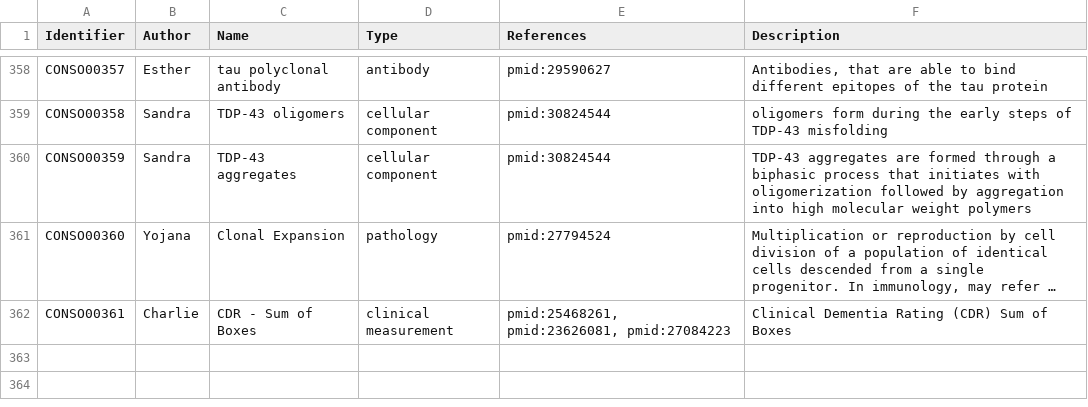
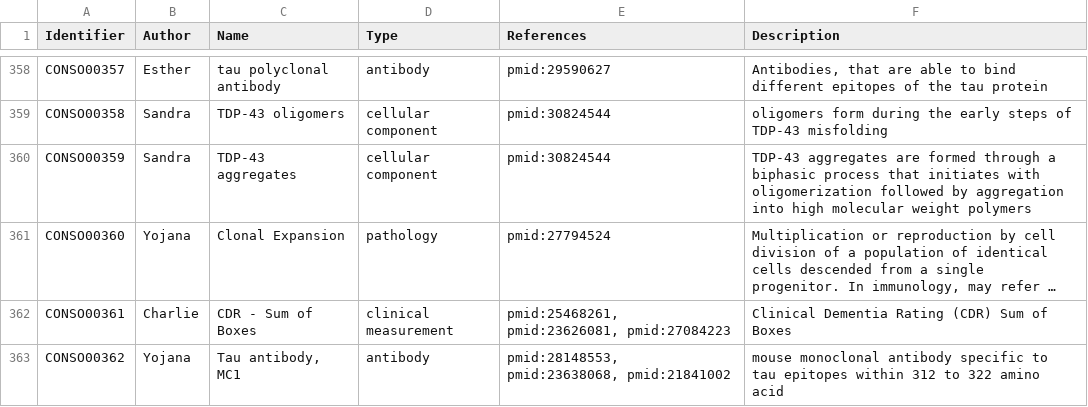
Before and after one commit to pharmacome/conso, a TSV file: terms.tsv, drawn as a sheet; only a part is shown, gaps mark what is left out; long unchanged cells end in …; the diff names each change by its address in the sheet, - before the commit and + after, or states it on an @@ line.

Commit message:
Add Tau antibody, MC1 (#38)

```diff
--- a/terms.tsv
+++ b/terms.tsv
+row 363: CONSO00362 | Yojana | Tau antibody, MC1 | antibody | pmid:28148553, pmid:23638068, pmid:21841002 | mouse monoclonal antibody specific to tau epitopes within 312 to 322 amino acid
```
Also changed, not shown: xrefs.tsv.
